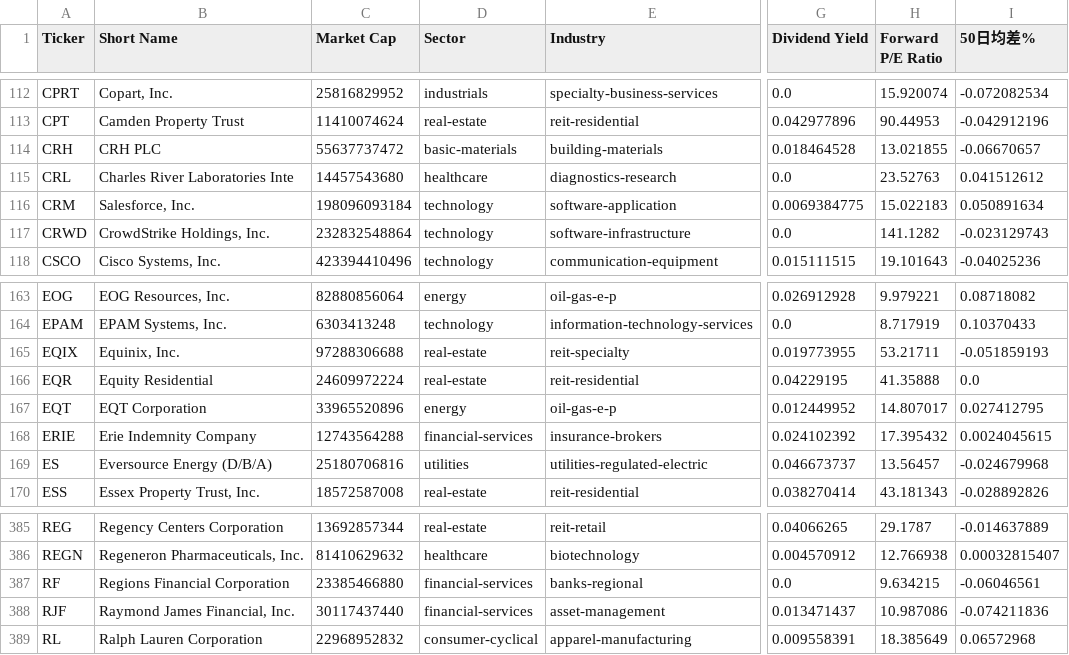
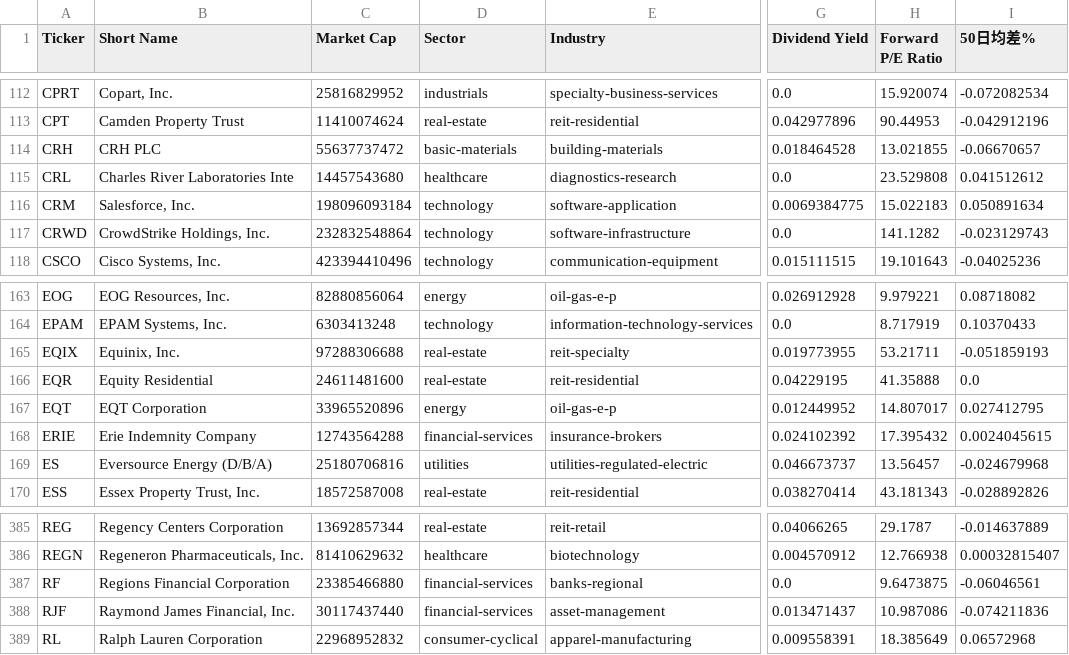
Before and after one commit to chenyicheng2008/sp500-OHLC, a CSV file: data/weekly_reutin/SP550_memory_combined.csv, drawn as a sheet; only a part is shown, gaps mark what is left out; the diff names each change by its address in the sheet, - before the commit and + after, or states it on an @@ line.

```diff
--- a/data/weekly_reutin/SP550_memory_combined.csv
+++ b/data/weekly_reutin/SP550_memory_combined.csv
-H115 (Forward P/E Ratio): 23.52763
+H115 (Forward P/E Ratio): 23.529808
-C166 (Market Cap): 24609972224
+C166 (Market Cap): 24611481600
-H387 (Forward P/E Ratio): 9.634215
+H387 (Forward P/E Ratio): 9.6473875
```
Also changed, not shown: data/weekly_reutin/Memory_ohlc.csv, data/weekly_reutin/aisoft_df.csv, 2 other files.
